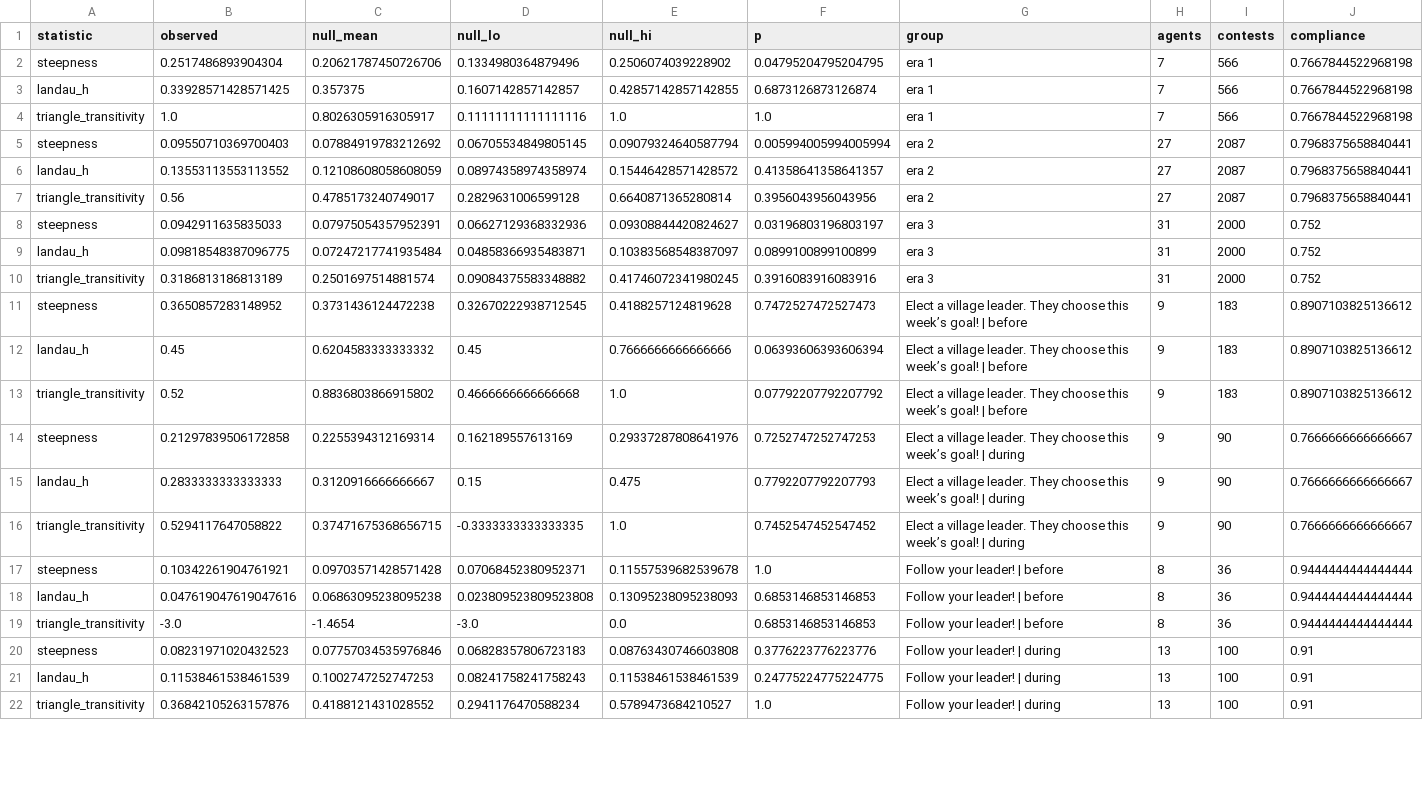
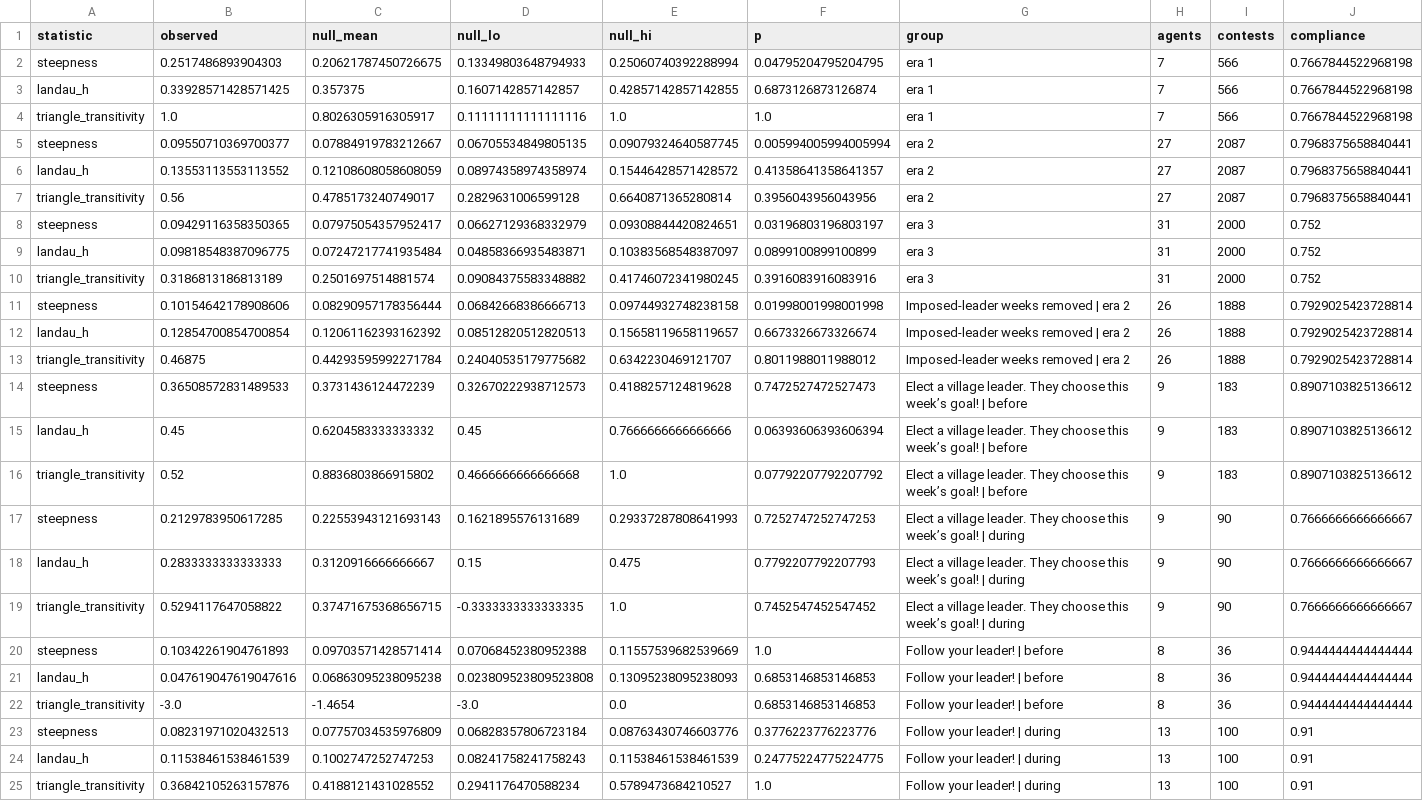
Before and after one commit to johanna-einsiedler/ai-swarm-dynamics, a CSV file: examples/village-results/hierarchy_era.csv, drawn as a sheet; only a part is shown; addresses are those after the commit; rows hold the shown columns only; the diff covers the shown part only; the diff names each change by its address in the sheet, - before the commit and + after, or states it on an @@ line.

```diff
--- a/examples/village-results/hierarchy_era.csv
+++ b/examples/village-results/hierarchy_era.csv
-B2 (observed): 0.2517486893904304
+B2 (observed): 0.2517486893904303
-C2 (null_mean): 0.20621787450726706
+C2 (null_mean): 0.20621787450726675
-D2 (null_lo): 0.1334980364879496
+D2 (null_lo): 0.13349803648794933
-E2 (null_hi): 0.2506074039228902
+E2 (null_hi): 0.25060740392288994
-B5 (observed): 0.09550710369700403
+B5 (observed): 0.09550710369700377
-C5 (null_mean): 0.07884919783212692
+C5 (null_mean): 0.07884919783212667
-D5 (null_lo): 0.06705534849805145
+D5 (null_lo): 0.06705534849805135
-E5 (null_hi): 0.09079324640587794
+E5 (null_hi): 0.09079324640587745
-B8 (observed): 0.0942911635835033
+B8 (observed): 0.09429116358350365
-C8 (null_mean): 0.07975054357952391
+C8 (null_mean): 0.07975054357952417
-D8 (null_lo): 0.06627129368332936
+D8 (null_lo): 0.06627129368332979
-E8 (null_hi): 0.09308844420824627
+E8 (null_hi): 0.09308844420824651
+row 11: steepness | 0.10154642178908606 | 0.08290957178356444 | 0.06842668386666713 | 0.09744932748238158 | 0.01998001998001998 | Imposed-leader weeks removed | era 2 | 26 | 1888 | 0.7929025423728814
+row 12: landau_h | 0.12854700854700854 | 0.12061162393162392 | 0.08512820512820513 | 0.15658119658119657 | 0.6673326673326674 | Imposed-leader weeks removed | era 2 | 26 | 1888 | 0.7929025423728814
+row 13: triangle_transitivity | 0.46875 | 0.44293595992271784 | 0.24040535179775682 | 0.6342230469121707 | 0.8011988011988012 | Imposed-leader weeks removed | era 2 | 26 | 1888 | 0.7929025423728814
-B14 (observed): 0.3650857283148952
+B14 (observed): 0.36508572831489533
-C14 (null_mean): 0.3731436124472238
+C14 (null_mean): 0.3731436124472239
-D14 (null_lo): 0.32670222938712545
+D14 (null_lo): 0.32670222938712573
-B17 (observed): 0.21297839506172858
+B17 (observed): 0.2129783950617285
-C17 (null_mean): 0.2255394312169314
+C17 (null_mean): 0.22553943121693143
-D17 (null_lo): 0.162189557613169
+D17 (null_lo): 0.1621895576131689
-E17 (null_hi): 0.29337287808641976
+E17 (null_hi): 0.29337287808641993
-B20 (observed): 0.10342261904761921
+B20 (observed): 0.10342261904761893
-C20 (null_mean): 0.09703571428571428
+C20 (null_mean): 0.09703571428571414
-D20 (null_lo): 0.07068452380952371
+D20 (null_lo): 0.07068452380952388
-E20 (null_hi): 0.11557539682539678
+E20 (null_hi): 0.11557539682539669
-B23 (observed): 0.08231971020432523
+B23 (observed): 0.08231971020432513
-C23 (null_mean): 0.07757034535976846
+C23 (null_mean): 0.07757034535976809
-D23 (null_lo): 0.06828357806723183
+D23 (null_lo): 0.06828357806723184
-E23 (null_hi): 0.08763430746603808
+E23 (null_hi): 0.08763430746603776
```
Also changed, not shown: 4 edited cells elsewhere in this file, examples/village-results/hierarchy_ranks_era.csv, 4 other files.
